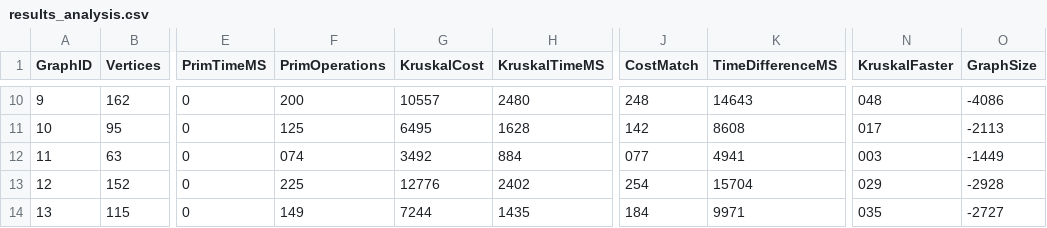
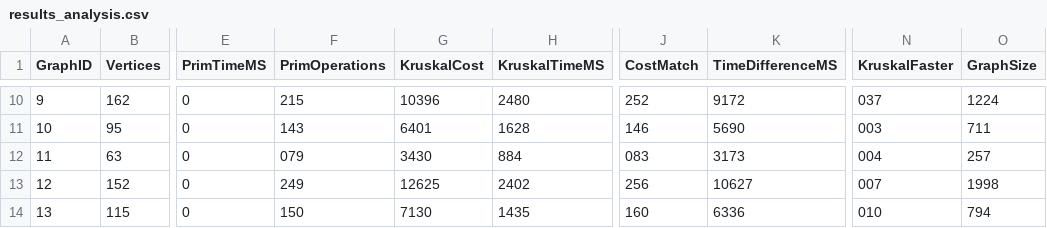
Before and after one commit to Abegerov4/city-transportation-mst, a CSV file: src/main/resources/results_analysis.csv, drawn as a sheet; only a part is shown, gaps mark what is left out; the diff covers the shown part only; the diff names each change by its address in the sheet, - before the commit and + after, or states it on an @@ line.

```diff
--- a/src/main/resources/results_analysis.csv
+++ b/src/main/resources/results_analysis.csv
-F10 (PrimOperations): 200
+F10 (PrimOperations): 215
-G10 (KruskalCost): 10557
+G10 (KruskalCost): 10396
-J10 (CostMatch): 248
+J10 (CostMatch): 252
-K10 (TimeDifferenceMS): 14643
+K10 (TimeDifferenceMS): 9172
-N10 (KruskalFaster): 048
+N10 (KruskalFaster): 037
-O10 (GraphSize): -4086
+O10 (GraphSize): 1224
-F11 (PrimOperations): 125
+F11 (PrimOperations): 143
-G11 (KruskalCost): 6495
+G11 (KruskalCost): 6401
-J11 (CostMatch): 142
+J11 (CostMatch): 146
-K11 (TimeDifferenceMS): 8608
+K11 (TimeDifferenceMS): 5690
-N11 (KruskalFaster): 017
+N11 (KruskalFaster): 003
-O11 (GraphSize): -2113
+O11 (GraphSize): 711
-F12 (PrimOperations): 074
+F12 (PrimOperations): 079
-G12 (KruskalCost): 3492
+G12 (KruskalCost): 3430
-J12 (CostMatch): 077
+J12 (CostMatch): 083
-K12 (TimeDifferenceMS): 4941
+K12 (TimeDifferenceMS): 3173
-N12 (KruskalFaster): 003
+N12 (KruskalFaster): 004
-O12 (GraphSize): -1449
+O12 (GraphSize): 257
-F13 (PrimOperations): 225
+F13 (PrimOperations): 249
-G13 (KruskalCost): 12776
+G13 (KruskalCost): 12625
-J13 (CostMatch): 254
+J13 (CostMatch): 256
-K13 (TimeDifferenceMS): 15704
+K13 (TimeDifferenceMS): 10627
-N13 (KruskalFaster): 029
+N13 (KruskalFaster): 007
-O13 (GraphSize): -2928
+O13 (GraphSize): 1998
-F14 (PrimOperations): 149
+F14 (PrimOperations): 150
-G14 (KruskalCost): 7244
+G14 (KruskalCost): 7130
-J14 (CostMatch): 184
+J14 (CostMatch): 160
-K14 (TimeDifferenceMS): 9971
+K14 (TimeDifferenceMS): 6336
-N14 (KruskalFaster): 035
+N14 (KruskalFaster): 010
-O14 (GraphSize): -2727
+O14 (GraphSize): 794
```
Also changed, not shown: 167 edited cells elsewhere in this file, src/main/resources/chart_data.csv, src/main/resources/summary_statistics.csv, 8 other files.
